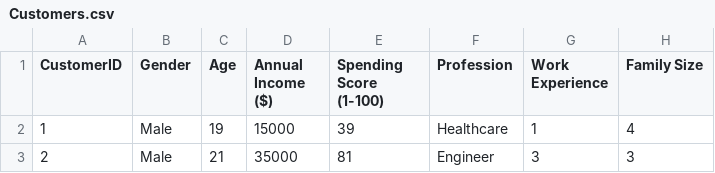
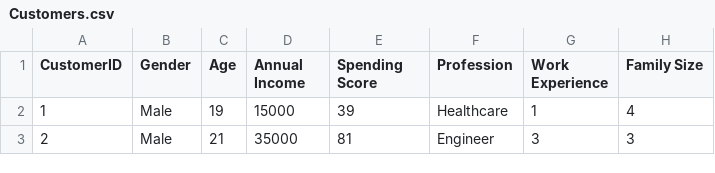
Before and after one commit to dgualpa/ficheros, a CSV file: Customers.csv, drawn as a sheet; only a part is shown.

Commit message:
Update Customers.csv

```diff
--- a/Customers.csv
+++ b/Customers.csv
@@ -1,2 +1,2 @@
-CustomerID,Gender,Age,Annual Income ($),Spending Score (1-100),Profession,Work Experience,Family Size
+CustomerID,Gender,Age,Annual Income,Spending Score,Profession,Work Experience,Family Size
 1,Male,19,15000,39,Healthcare,1,4
```
